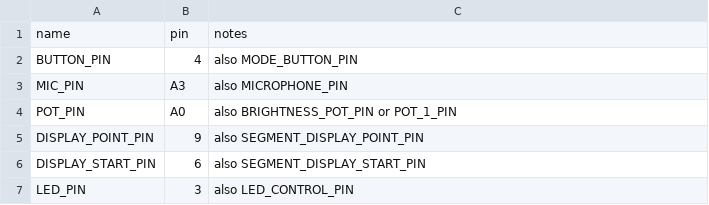
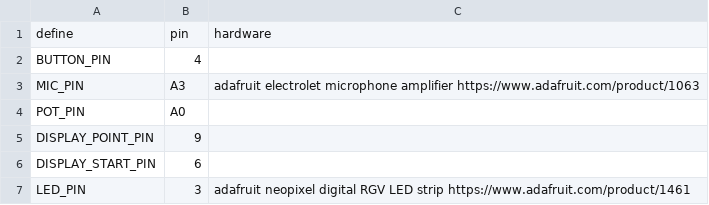
Before and after one commit to js0000/drumLED, a CSV file: misc/hardware.csv, drawn as a sheet.

Commit message:
clean up for release
more hardware specs needed
debug and dev code removed from sketch

```diff
--- a/misc/hardware.csv
+++ b/misc/hardware.csv
@@ -1,7 +1,7 @@
-name, pin, notes
-BUTTON_PIN, 4, also MODE_BUTTON_PIN
-MIC_PIN, A3, also MICROPHONE_PIN
-POT_PIN, A0, also BRIGHTNESS_POT_PIN or POT_1_PIN
-DISPLAY_POINT_PIN, 9, also SEGMENT_DISPLAY_POINT_PIN
-DISPLAY_START_PIN, 6, also SEGMENT_DISPLAY_START_PIN
-LED_PIN, 3, also LED_CONTROL_PIN
+define, pin, hardware
+BUTTON_PIN, 4,
+MIC_PIN, A3, adafruit electrolet microphone amplifier https://www.adafruit.com/product/1063
+POT_PIN, A0,
+DISPLAY_POINT_PIN, 9,
+DISPLAY_START_PIN, 6,
+LED_PIN, 3, adafruit neopixel digital RGV LED strip https://www.adafruit.com/product/1461
```
Also changed, not shown: misc/modes.csv, 2 other files.
